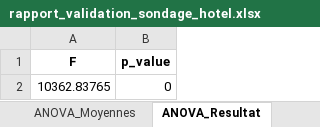
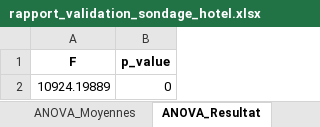
Before and after one commit to apoiri/Bernard_sondage_hotel_ua2_20260224, an Excel workbook: rapport_validation_sondage_hotel.xlsx, sheet ANOVA_Resultat, drawn as a sheet; values as stored, in another font and other column widths than the file's, no borders; the diff names each change by its address in the sheet, - before the commit and + after, or states it on an @@ line.

```diff
--- a/rapport_validation_sondage_hotel.xlsx (sheet ANOVA_Resultat)
+++ b/rapport_validation_sondage_hotel.xlsx (sheet ANOVA_Resultat)
-A2 (F): 10362.83765
+A2 (F): 10924.19889
```
Also changed, not shown: sheet Descriptif_numerique, sheet Annulations_Canal, sheet Khi2_Tableau, sheet ANOVA_Moyennes, sheet Proportions_IC, sheet Pearson, 7 more sheets, other sheet tabs, 10 other files.
